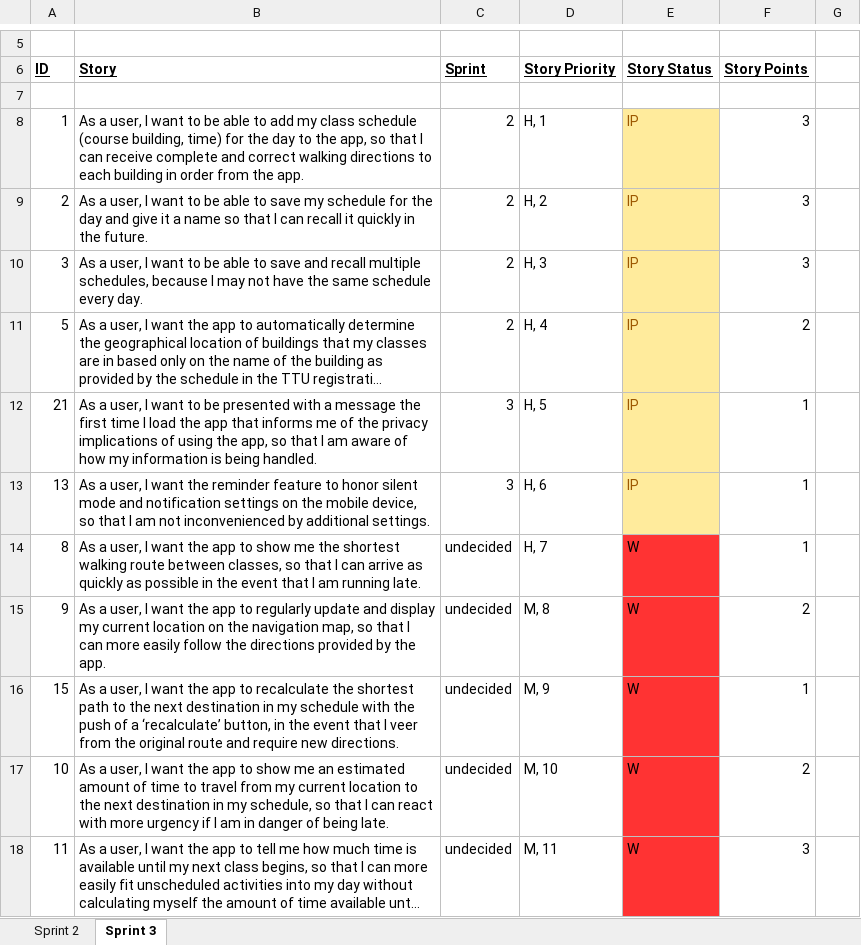
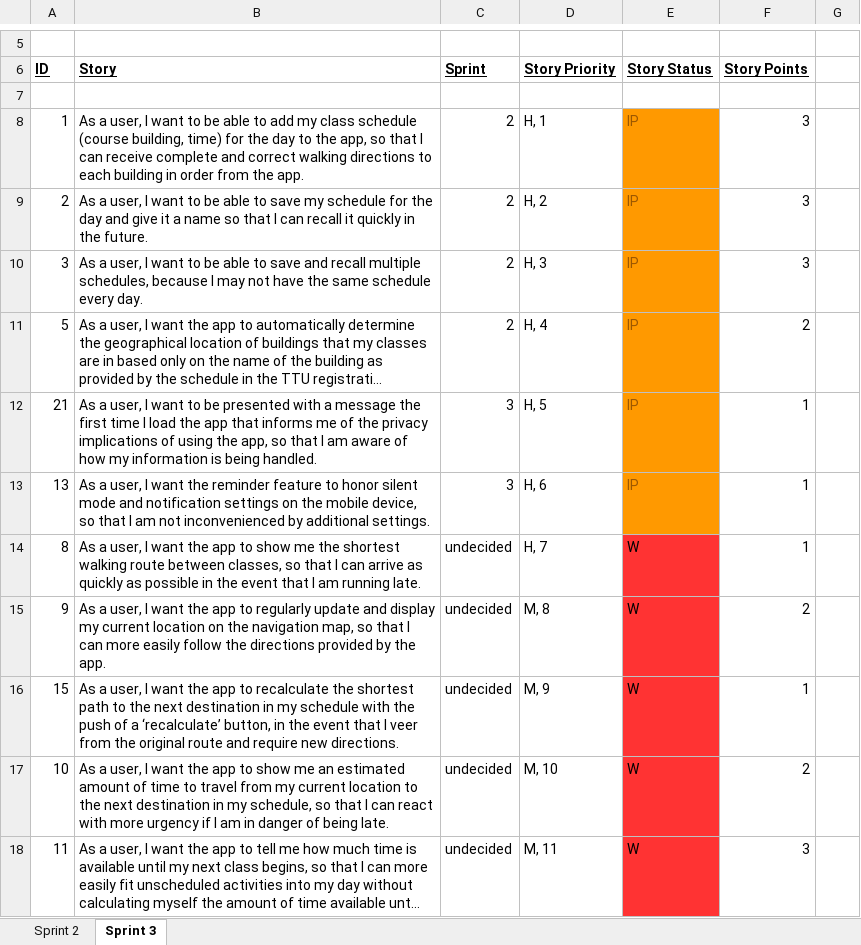
Before and after one commit to aluminiumi/RaiderNAV, an Excel workbook: docs/deliverable 2/Getana_Deliverable_2_ProductBacklog.xlsx, sheet Sprint 3, drawn as a sheet; only a part is shown, gaps mark what is left out; long unchanged cells end in …; values as stored, in another font and other column widths than the file's, no borders; the diff names each change by its address in the sheet, - before the commit and + after, or states it on an @@ line.

Commit message:
readded color to status

```diff
--- a/docs/deliverable 2/Getana_Deliverable_2_ProductBacklog.xlsx (sheet Sprint 3)
+++ b/docs/deliverable 2/Getana_Deliverable_2_ProductBacklog.xlsx (sheet Sprint 3)
-E8:E13 fill: #FFEB9C
+E8:E13 fill: #FF9900
```
Also changed, not shown: sheet Sprint 2.
